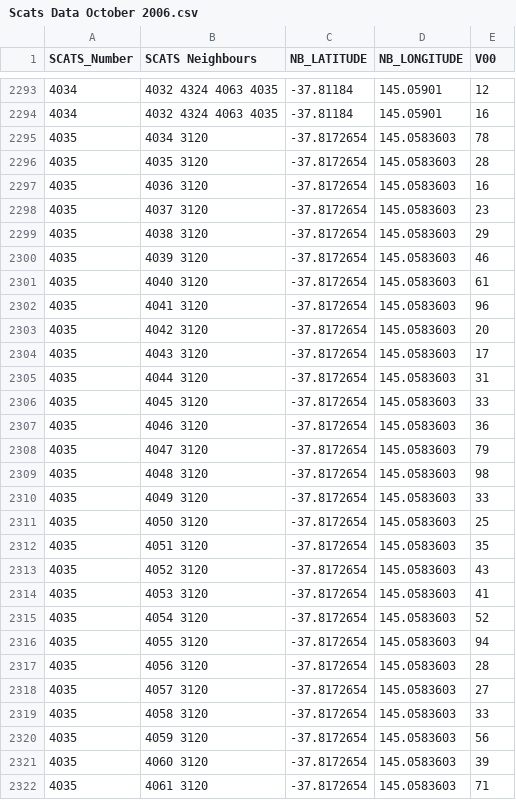
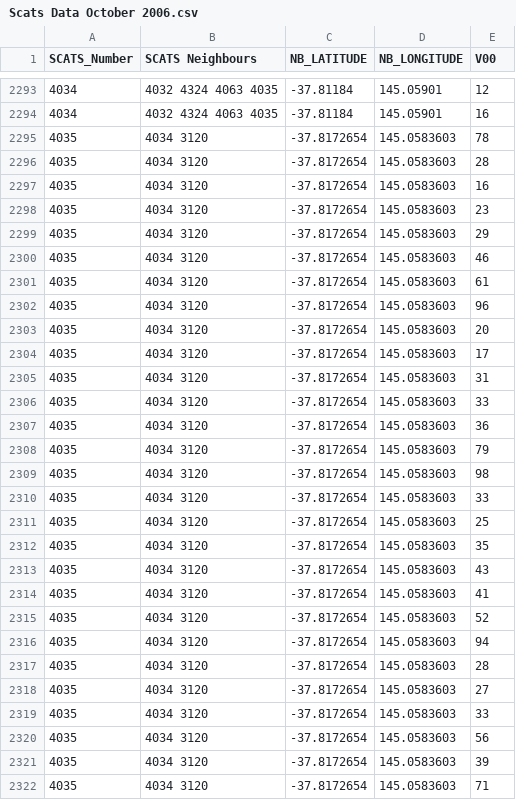
Before and after one commit to MagmaArcade/Traffic-Flow-Prediction, a CSV file: Basic GUI/Scats Data October 2006.csv, drawn as a sheet; only a part is shown, gaps mark what is left out; the diff covers the shown part only.

```diff
--- a/Basic GUI/Scats Data October 2006.csv
+++ b/Basic GUI/Scats Data October 2006.csv
@@ -2295,28 +2295,28 @@
 4035,4034 3120,-37.8172654,145.0583603,78
-4035,4035 3120,-37.8172654,145.0583603,28
-4035,4036 3120,-37.8172654,145.0583603,16
-4035,4037 3120,-37.8172654,145.0583603,23
-4035,4038 3120,-37.8172654,145.0583603,29
-4035,4039 3120,-37.8172654,145.0583603,46
-4035,4040 3120,-37.8172654,145.0583603,61
-4035,4041 3120,-37.8172654,145.0583603,96
-4035,4042 3120,-37.8172654,145.0583603,20
-4035,4043 3120,-37.8172654,145.0583603,17
-4035,4044 3120,-37.8172654,145.0583603,31
-4035,4045 3120,-37.8172654,145.0583603,33
-4035,4046 3120,-37.8172654,145.0583603,36
-4035,4047 3120,-37.8172654,145.0583603,79
-4035,4048 3120,-37.8172654,145.0583603,98
-4035,4049 3120,-37.8172654,145.0583603,33
-4035,4050 3120,-37.8172654,145.0583603,25
-4035,4051 3120,-37.8172654,145.0583603,35
-4035,4052 3120,-37.8172654,145.0583603,43
-4035,4053 3120,-37.8172654,145.0583603,41
-4035,4054 3120,-37.8172654,145.0583603,52
-4035,4055 3120,-37.8172654,145.0583603,94
-4035,4056 3120,-37.8172654,145.0583603,28
-4035,4057 3120,-37.8172654,145.0583603,27
-4035,4058 3120,-37.8172654,145.0583603,33
-4035,4059 3120,-37.8172654,145.0583603,56
-4035,4060 3120,-37.8172654,145.0583603,39
-4035,4061 3120,-37.8172654,145.0583603,71
+4035,4034 3120,-37.8172654,145.0583603,28
+4035,4034 3120,-37.8172654,145.0583603,16
+4035,4034 3120,-37.8172654,145.0583603,23
+4035,4034 3120,-37.8172654,145.0583603,29
+4035,4034 3120,-37.8172654,145.0583603,46
+4035,4034 3120,-37.8172654,145.0583603,61
+4035,4034 3120,-37.8172654,145.0583603,96
+4035,4034 3120,-37.8172654,145.0583603,20
+4035,4034 3120,-37.8172654,145.0583603,17
+4035,4034 3120,-37.8172654,145.0583603,31
+4035,4034 3120,-37.8172654,145.0583603,33
+4035,4034 3120,-37.8172654,145.0583603,36
+4035,4034 3120,-37.8172654,145.0583603,79
+4035,4034 3120,-37.8172654,145.0583603,98
+4035,4034 3120,-37.8172654,145.0583603,33
+4035,4034 3120,-37.8172654,145.0583603,25
+4035,4034 3120,-37.8172654,145.0583603,35
+4035,4034 3120,-37.8172654,145.0583603,43
+4035,4034 3120,-37.8172654,145.0583603,41
+4035,4034 3120,-37.8172654,145.0583603,52
+4035,4034 3120,-37.8172654,145.0583603,94
+4035,4034 3120,-37.8172654,145.0583603,28
+4035,4034 3120,-37.8172654,145.0583603,27
+4035,4034 3120,-37.8172654,145.0583603,33
+4035,4034 3120,-37.8172654,145.0583603,56
+4035,4034 3120,-37.8172654,145.0583603,39
+4035,4034 3120,-37.8172654,145.0583603,71
```
Also changed, not shown: 97 edited cells elsewhere in this file, 6 other files.
